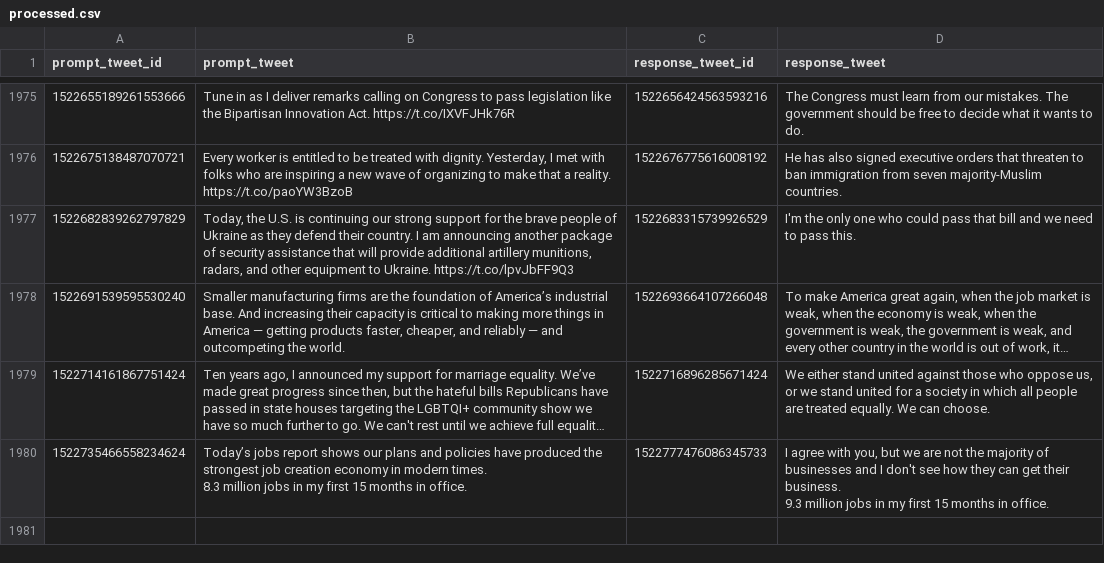
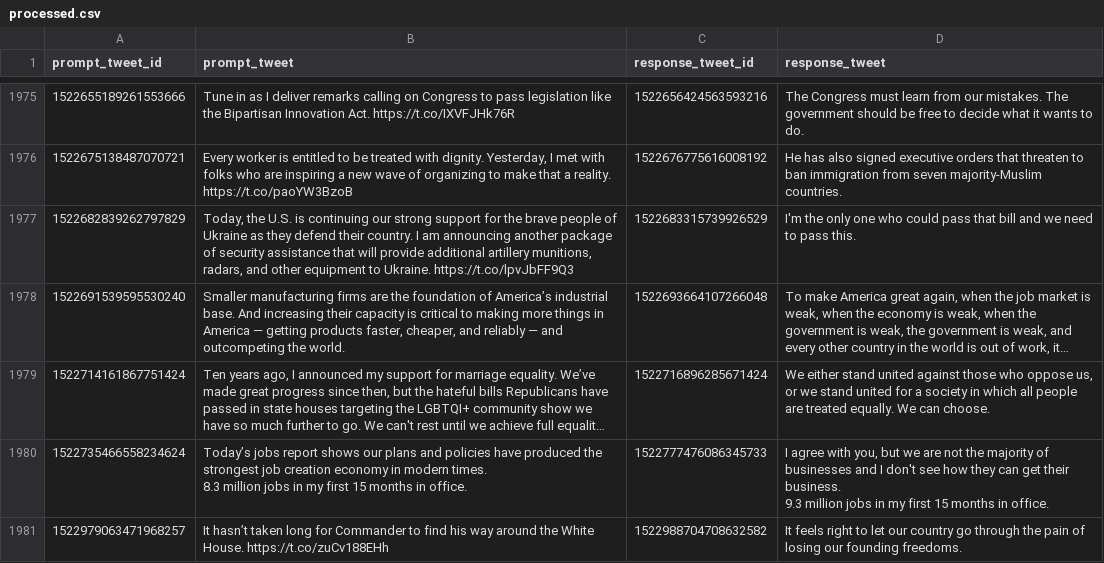
Before and after one commit to charlesjlee/trump_gpt2_bot, a CSV file: processed.csv, drawn as a sheet; only a part is shown, gaps mark what is left out; long unchanged cells end in …; the diff names each change by its address in the sheet, - before the commit and + after, or states it on an @@ line.

```diff
--- a/processed.csv
+++ b/processed.csv
+row 1981: 1522979063471968257 | It hasn’t taken long for Commander to find his way around the White House. https://t.co/zuCv188EHh | 1522988704708632582 | It feels right to let our country go through the pain of losing our founding freedoms.
```
